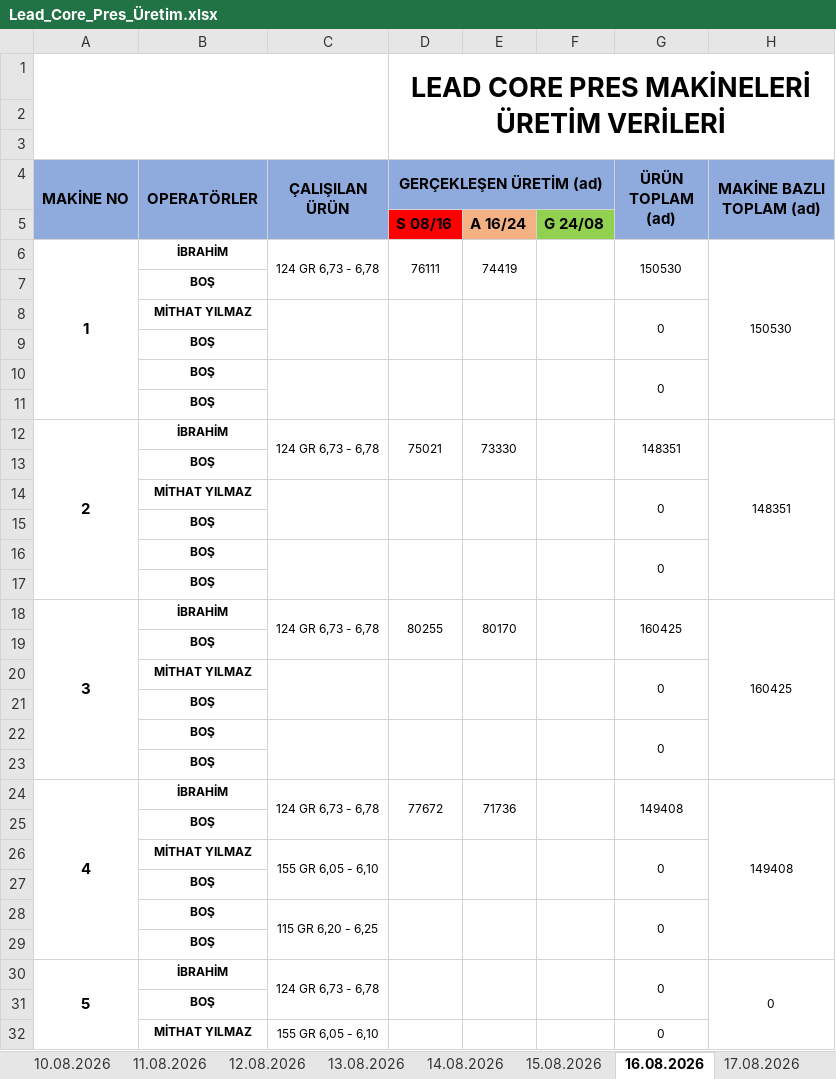
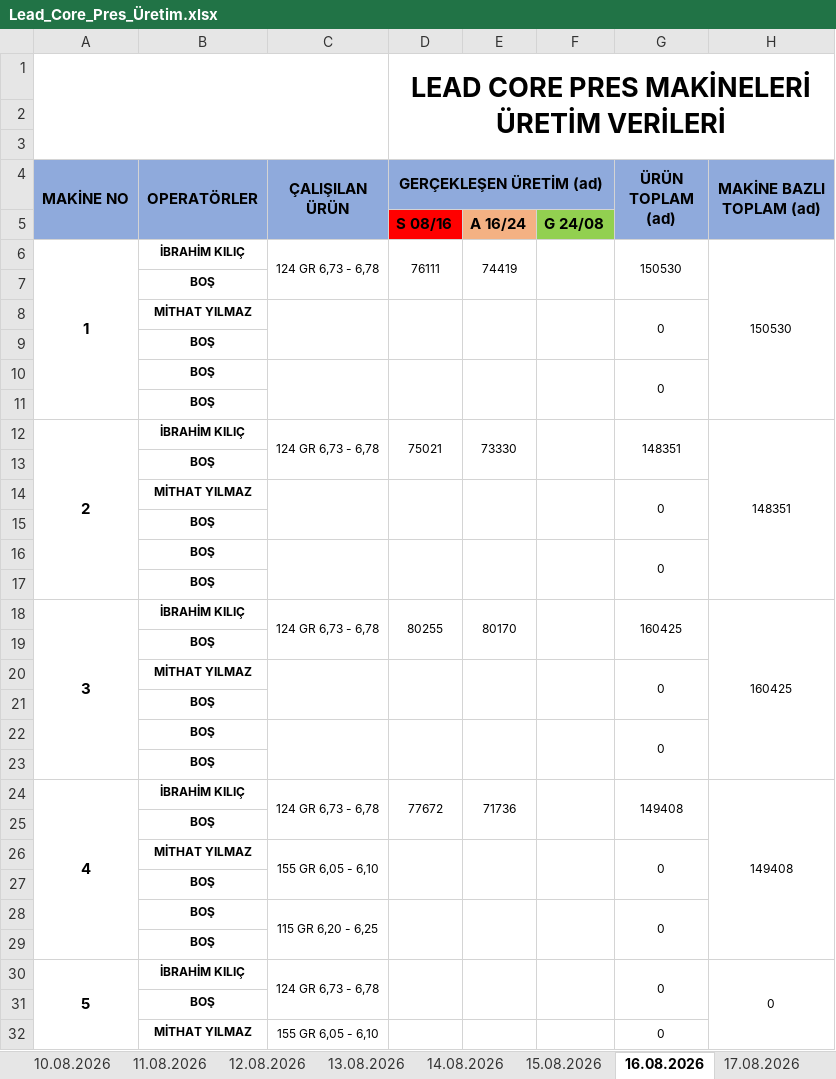
Before and after one commit to emrahoner7478-cyber/lead-core-panel, an Excel workbook: Lead_Core_Pres_Üretim.xlsx, sheet 16.08.2026, drawn as a sheet; only a part is shown; values as stored, in another font and other column widths than the file's, no borders; charts and pictures not drawn; the diff covers the shown part only; the diff names each change by its address in the sheet, - before the commit and + after, or states it on an @@ line.

```diff
--- a/Lead_Core_Pres_Üretim.xlsx (sheet 16.08.2026)
+++ b/Lead_Core_Pres_Üretim.xlsx (sheet 16.08.2026)
-B6 (OPERATÖRLER): İBRAHİM
+B6 (OPERATÖRLER): İBRAHİM KILIÇ
-B12 (OPERATÖRLER): İBRAHİM
+B12 (OPERATÖRLER): İBRAHİM KILIÇ
-B18 (OPERATÖRLER): İBRAHİM
+B18 (OPERATÖRLER): İBRAHİM KILIÇ
-B24 (OPERATÖRLER): İBRAHİM
+B24 (OPERATÖRLER): İBRAHİM KILIÇ
-B30 (OPERATÖRLER): İBRAHİM
+B30 (OPERATÖRLER): İBRAHİM KILIÇ
```
Also changed, not shown: 2 edited cells elsewhere in this sheet, sheet 12.08.2026, sheet 11.08.2026, sheet 10.08.2026, sheet 13.08.2026, sheet 14.08.2026, sheet 15.08.2026, 2 more sheets.
